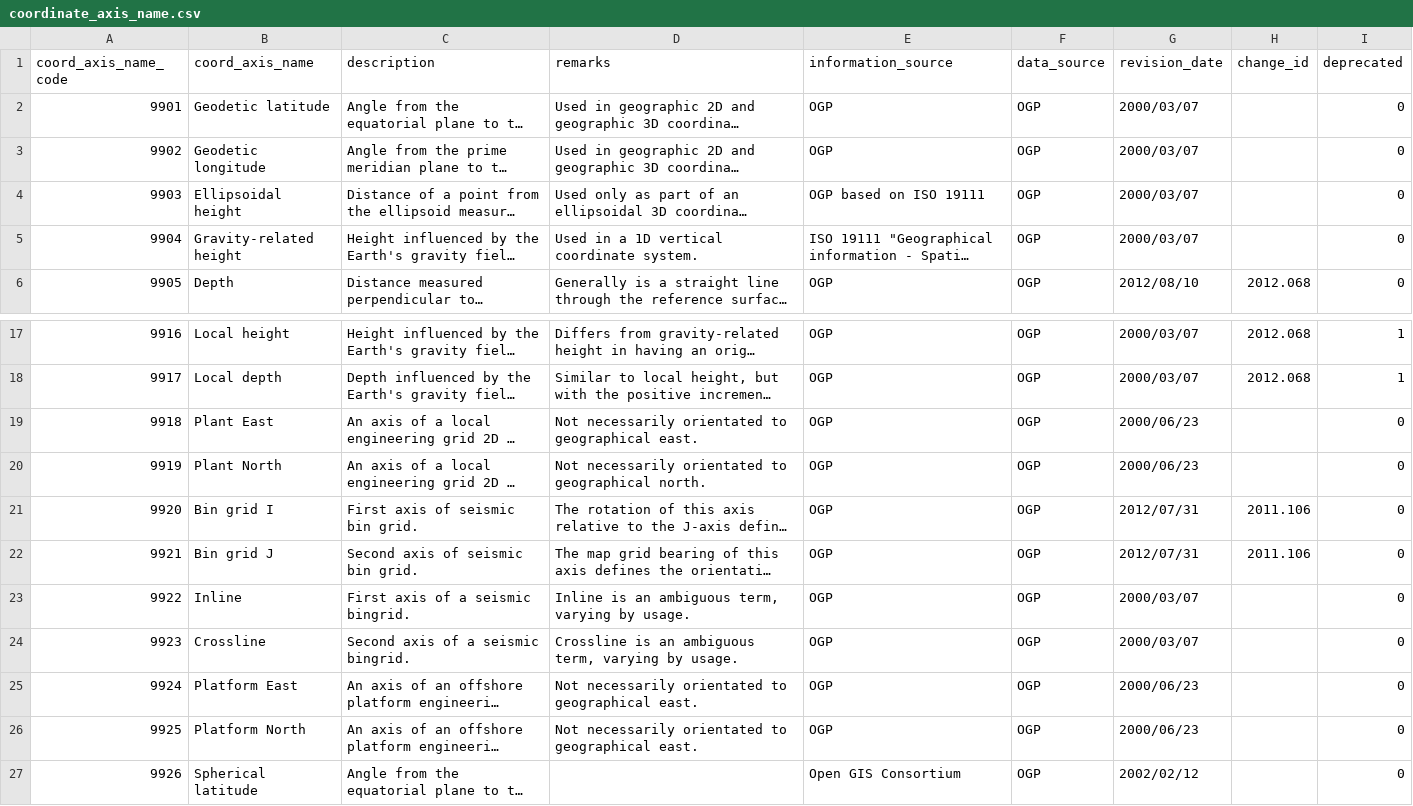
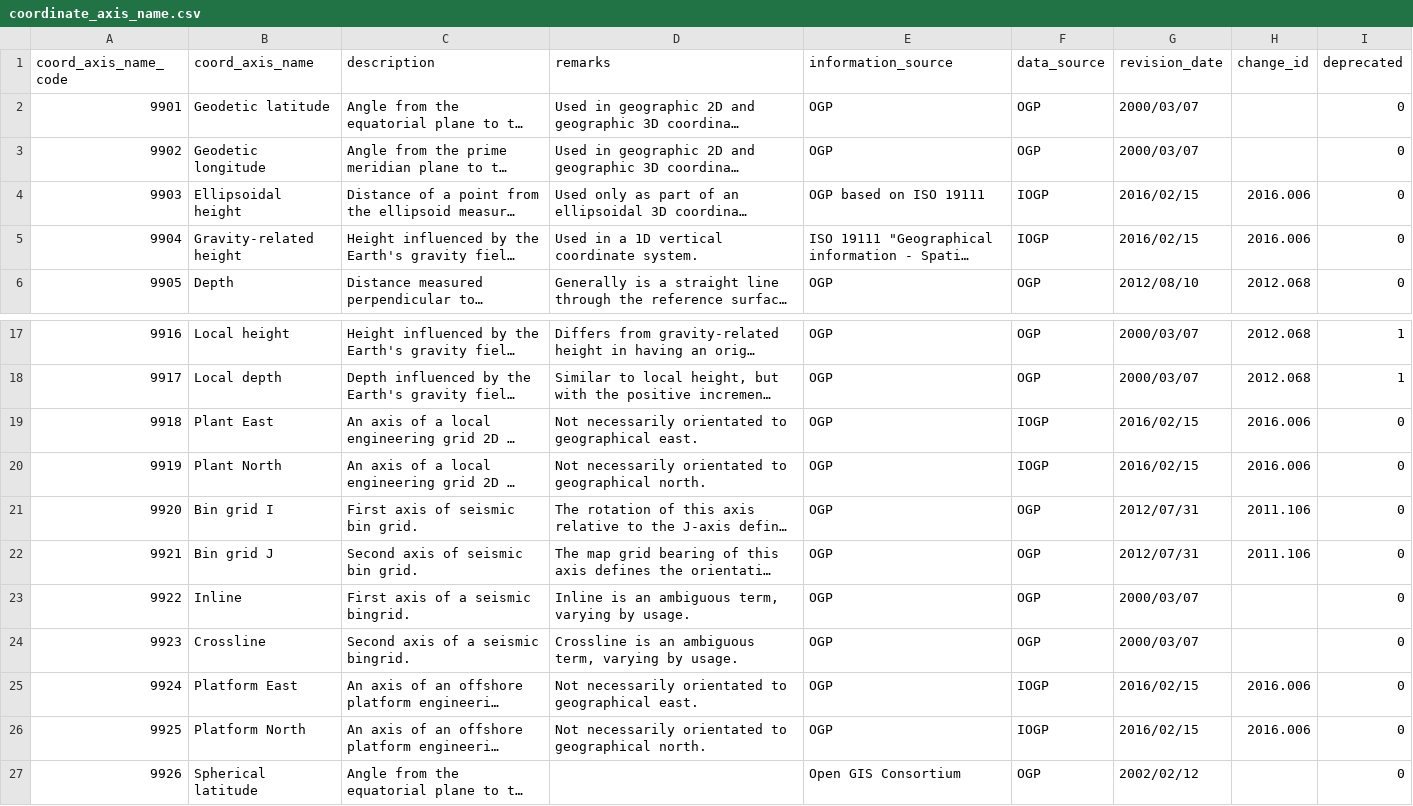
Before and after one commit to OSGeo/libgeotiff, a CSV file: libgeotiff/csv/coordinate_axis_name.csv, drawn as a sheet; only a part is shown, gaps mark what is left out; long unchanged cells end in …; the diff names each change by its address in the sheet, - before the commit and + after, or states it on an @@ line.

```diff
--- a/libgeotiff/csv/coordinate_axis_name.csv
+++ b/libgeotiff/csv/coordinate_axis_name.csv
-F4:F5 (data_source): OGP
+F4:F5 (data_source): IOGP
-G4:G5 (revision_date): 2000/03/07
+G4:G5 (revision_date): 2016/02/15
-H4:H5 (change_id): (empty)
+H4:H5 (change_id): 2016.006
-F19:F20 (data_source): OGP
+F19:F20 (data_source): IOGP
-G19:G20 (revision_date): 2000/06/23
+G19:G20 (revision_date): 2016/02/15
-H19:H20 (change_id): (empty)
+H19:H20 (change_id): 2016.006
-F25:F26 (data_source): OGP
+F25:F26 (data_source): IOGP
-G25:G26 (revision_date): 2000/06/23
+G25:G26 (revision_date): 2016/02/15
-H25:H26 (change_id): (empty)
+H25:H26 (change_id): 2016.006
-D26 (remarks): …to geographical east.
+D26 (remarks): …to geographical north.
```
Also changed, not shown: libgeotiff/csv/area.csv, libgeotiff/csv/datum.csv, 3 other files.
